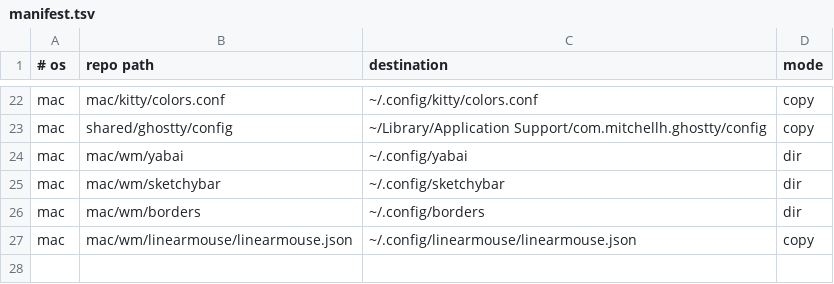
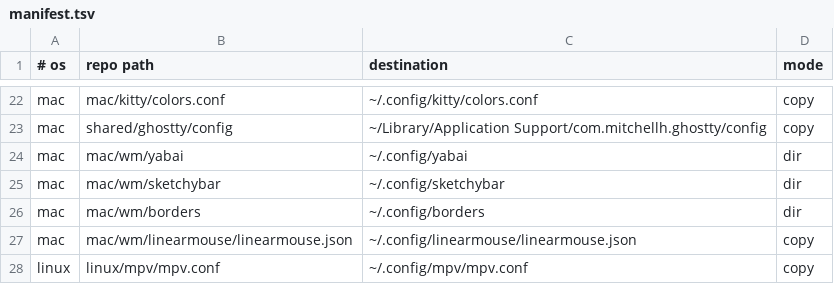
Before and after one commit to roynulrohan/dotfiles, a TSV file: manifest.tsv, drawn as a sheet; only a part is shown, gaps mark what is left out.

Commit message:
linux: Dolphin as file explorer, snapper home config setup, mpv config
- caelestia hypr-vars: fileExplorer = dolphin (Super+E); xdg default set by hand
- snapshots/: one-shot script + notes for root timeline, home snapper config
  with user access, timeline timer, updatedb prune (ArchWiki / SUSE / community)
- mpv: volume 30, max 100, save position, loop-file
- packages.md and AGENTS.md updated

```diff
--- a/manifest.tsv
+++ b/manifest.tsv
@@ -27 +27,2 @@ mac	mac/wm/borders	~/.config/borders	dir
 mac	mac/wm/linearmouse/linearmouse.json	~/.config/linearmouse/linearmouse.json	copy
+linux	linux/mpv/mpv.conf	~/.config/mpv/mpv.conf	copy
```
Also changed, not shown: 7 other files.
